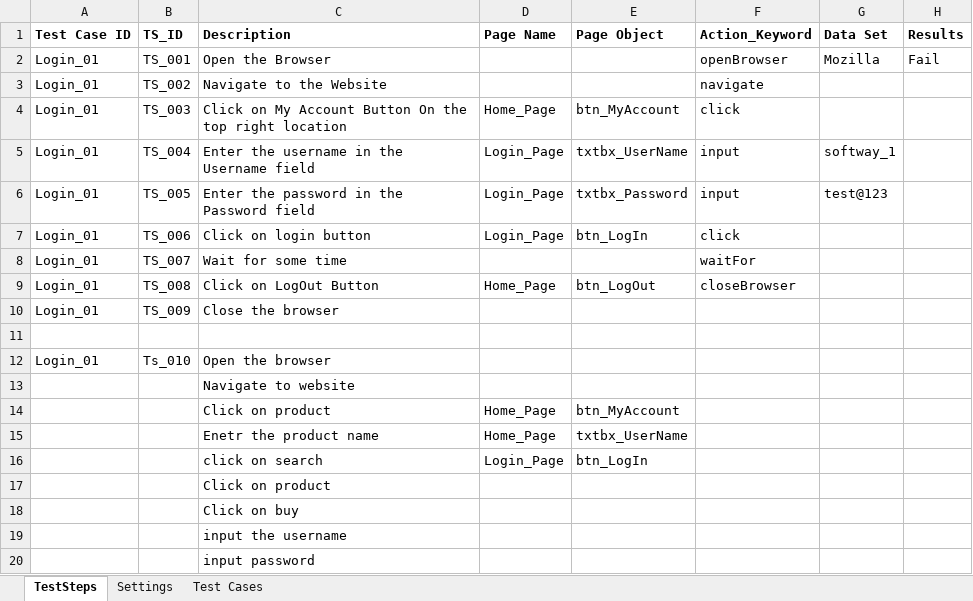
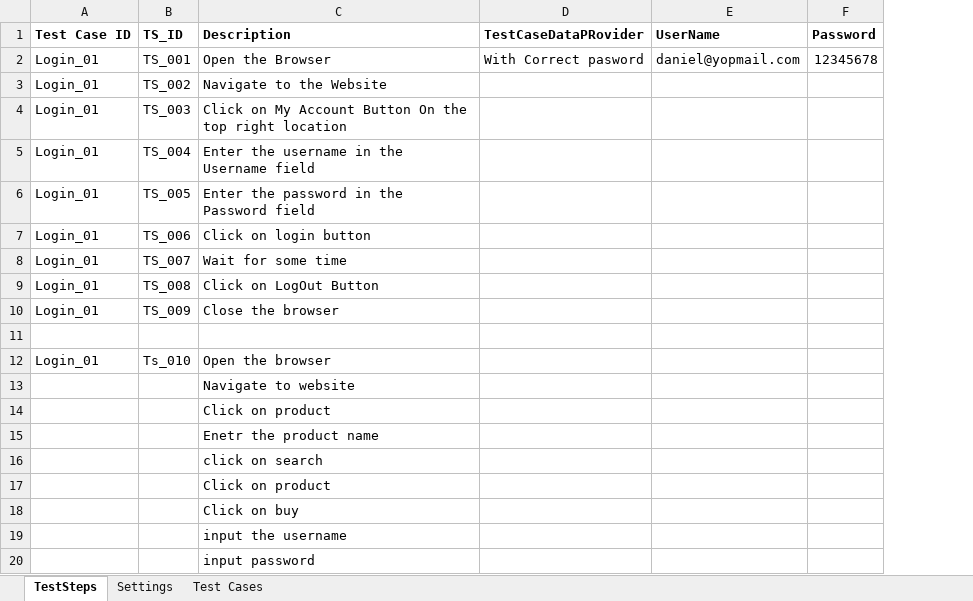
Before and after one commit to PratyushJaiswal/RFTTWithPAgeobjectFactory, an Excel workbook: src/dataEngine/DataEngine.xlsx, sheet TestSteps, drawn as a sheet; values as stored, in another font and other column widths than the file's, no borders; removed rows and columns are numbered as before the commit, all else as after; the diff names each change by its address in the sheet, - before the commit and + after, or states it on an @@ line.

Commit message:
Comit with proper data code with xlsx and page object factory

```diff
--- a/src/dataEngine/DataEngine.xlsx (sheet TestSteps)
+++ b/src/dataEngine/DataEngine.xlsx (sheet TestSteps)
-column D (Page Name), rows 4-16: Home_Page | Login_Page | Login_Page | Login_Page |  | Home_Page |  |  |  |  | Home_Page | Home_Page | Login_Page
-column E (Page Object), rows 4-16: btn_MyAccount | txtbx_UserName | txtbx_Password | btn_LogIn |  | btn_LogOut |  |  |  |  | btn_MyAccount | txtbx_UserName | btn_LogIn
-column F (Action_Keyword), rows 2-9: openBrowser | navigate | click | input | input | click | waitFor | closeBrowser
-column G (Data Set), rows 2-6: Mozilla |  |  | softway_1 | test@123
-column H (Results), row 2: Fail
+column D (TestCaseDataPRovider), row 2: With Correct pasword
+column E (UserName), row 2: daniel@yopmail.com
+column F (Password), row 2: 12345678
```
Also changed, not shown: 1 other file.
